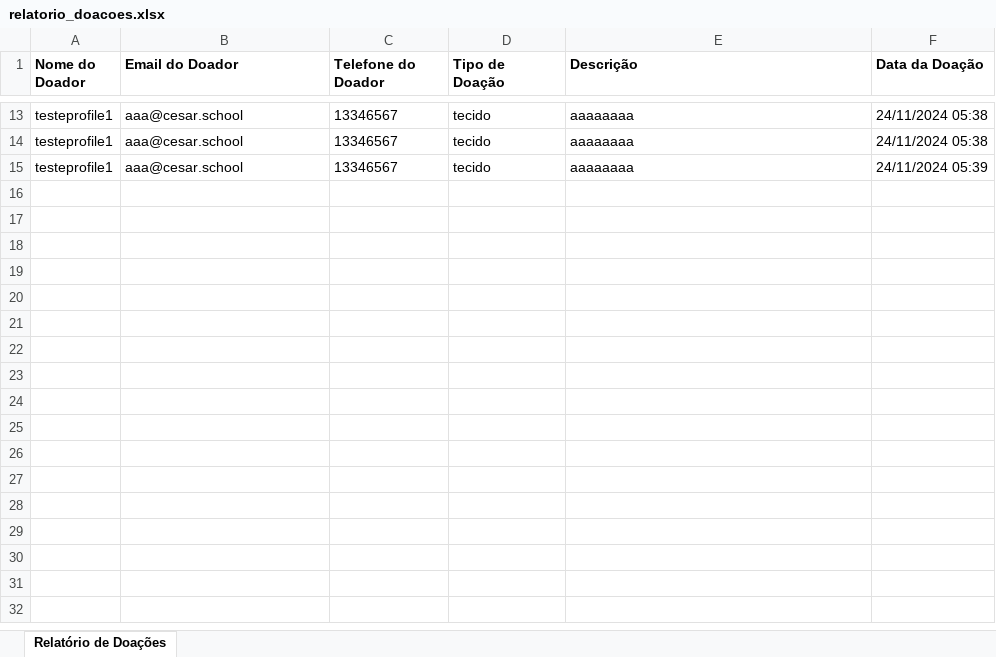
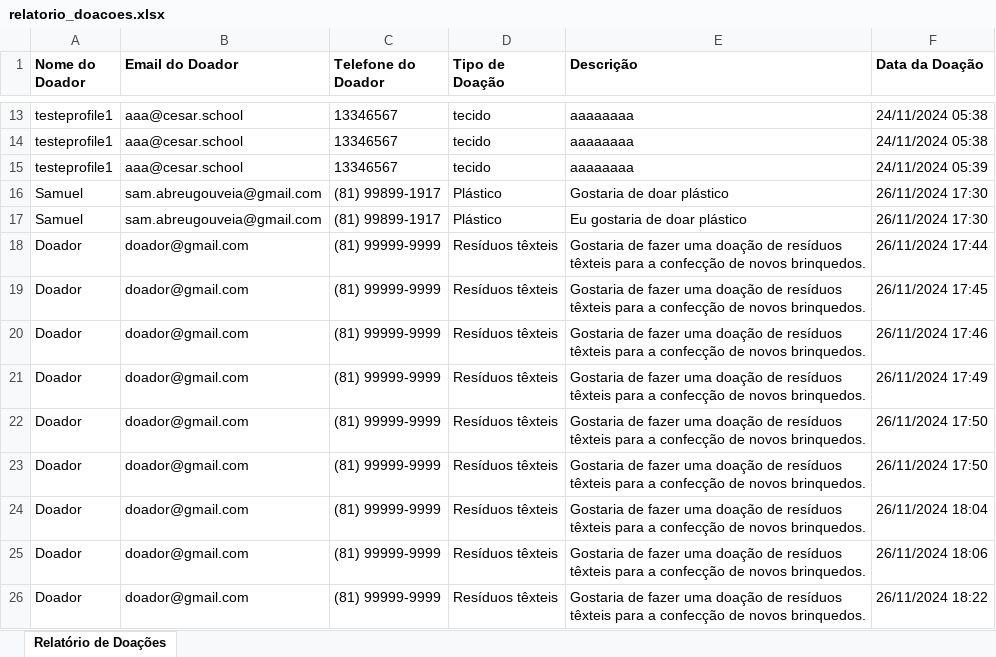
Before and after one commit to sam-abreu/Grupo10projetos, an Excel workbook: cypress/downloads/relatorio_doacoes.xlsx, sheet Relatório de Doações, drawn as a sheet; only a part is shown, gaps mark what is left out; values as stored, in another font and other column widths than the file's, no borders; the diff names each change by its address in the sheet, - before the commit and + after, or states it on an @@ line.

```diff
--- a/cypress/downloads/relatorio_doacoes.xlsx (sheet Relatório de Doações)
+++ b/cypress/downloads/relatorio_doacoes.xlsx (sheet Relatório de Doações)
+row 16: Samuel | sam.abreugouveia@gmail.com | (81) 99899-1917 | Plástico | Gostaria de doar plástico | 26/11/2024 17:30
+row 17: Samuel | sam.abreugouveia@gmail.com | (81) 99899-1917 | Plástico | Eu gostaria de doar plástico | 26/11/2024 17:30
+row 18: Doador | doador@gmail.com | (81) 99999-9999 | Resíduos têxteis | Gostaria de fazer uma doação de resíduos têxteis para a confecção de novos brinquedos. | 26/11/2024 17:44
+row 19: Doador | doador@gmail.com | (81) 99999-9999 | Resíduos têxteis | Gostaria de fazer uma doação de resíduos têxteis para a confecção de novos brinquedos. | 26/11/2024 17:45
+row 20: Doador | doador@gmail.com | (81) 99999-9999 | Resíduos têxteis | Gostaria de fazer uma doação de resíduos têxteis para a confecção de novos brinquedos. | 26/11/2024 17:46
+row 21: Doador | doador@gmail.com | (81) 99999-9999 | Resíduos têxteis | Gostaria de fazer uma doação de resíduos têxteis para a confecção de novos brinquedos. | 26/11/2024 17:49
+row 22: Doador | doador@gmail.com | (81) 99999-9999 | Resíduos têxteis | Gostaria de fazer uma doação de resíduos têxteis para a confecção de novos brinquedos. | 26/11/2024 17:50
+row 23: Doador | doador@gmail.com | (81) 99999-9999 | Resíduos têxteis | Gostaria de fazer uma doação de resíduos têxteis para a confecção de novos brinquedos. | 26/11/2024 17:50
+row 24: Doador | doador@gmail.com | (81) 99999-9999 | Resíduos têxteis | Gostaria de fazer uma doação de resíduos têxteis para a confecção de novos brinquedos. | 26/11/2024 18:04
+row 25: Doador | doador@gmail.com | (81) 99999-9999 | Resíduos têxteis | Gostaria de fazer uma doação de resíduos têxteis para a confecção de novos brinquedos. | 26/11/2024 18:06
+row 26: Doador | doador@gmail.com | (81) 99999-9999 | Resíduos têxteis | Gostaria de fazer uma doação de resíduos têxteis para a confecção de novos brinquedos. | 26/11/2024 18:22
```
Also changed, not shown: 7 other files.
